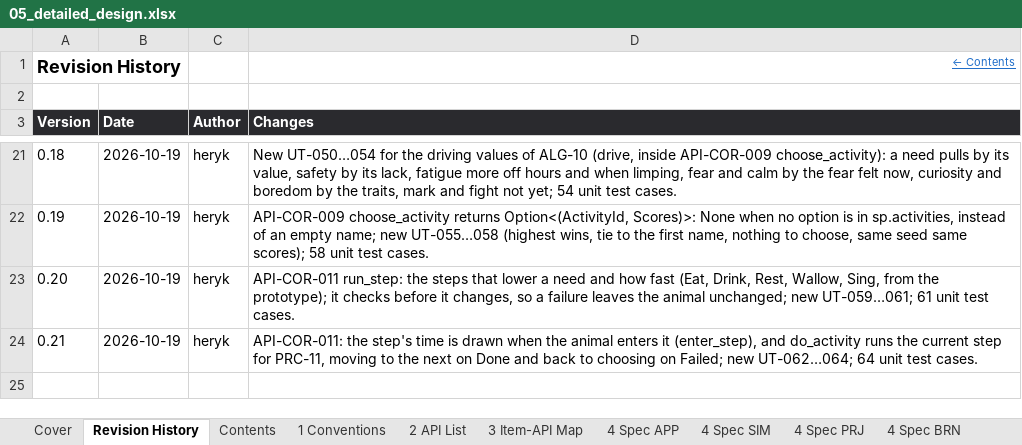
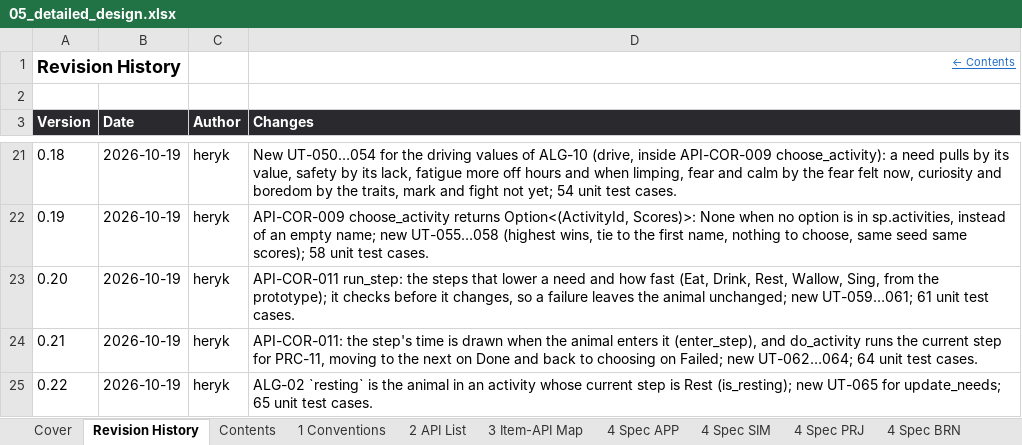
Before and after one commit to Heryk13/noetic, an Excel workbook: docs/05_detailed_design.xlsx, sheet Revision History, drawn as a sheet; only a part is shown, gaps mark what is left out; values as stored, in another font and other column widths than the file's, no borders; the diff names each change by its address in the sheet, - before the commit and + after, or states it on an @@ line.

Commit message:
feat: keep fatigue from rising while resting, with UT-065

```diff
--- a/docs/05_detailed_design.xlsx (sheet Revision History)
+++ b/docs/05_detailed_design.xlsx (sheet Revision History)
+row 25: 0.22 | 2026-10-19 | heryk | ALG-02 `resting` is the animal in an activity whose current step is Rest (is_resting); new UT-065 for update_needs; 65 unit test cases.
```
Also changed, not shown: sheet 8 Unit Tests, sheet Cover, sheet Contents, 2 other files.
